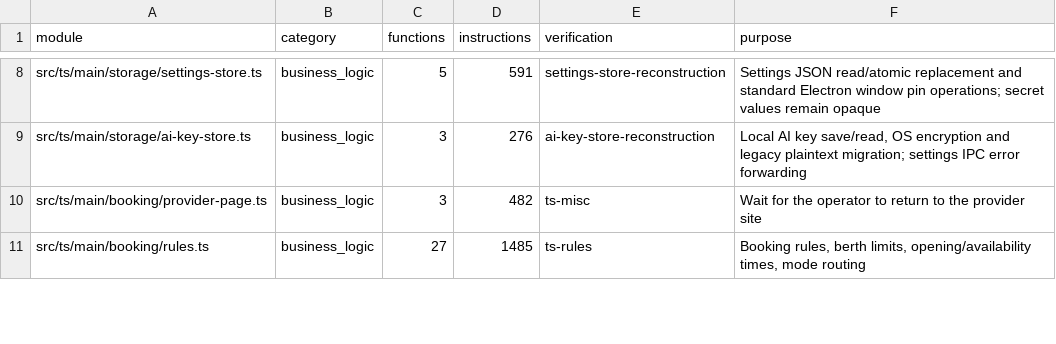
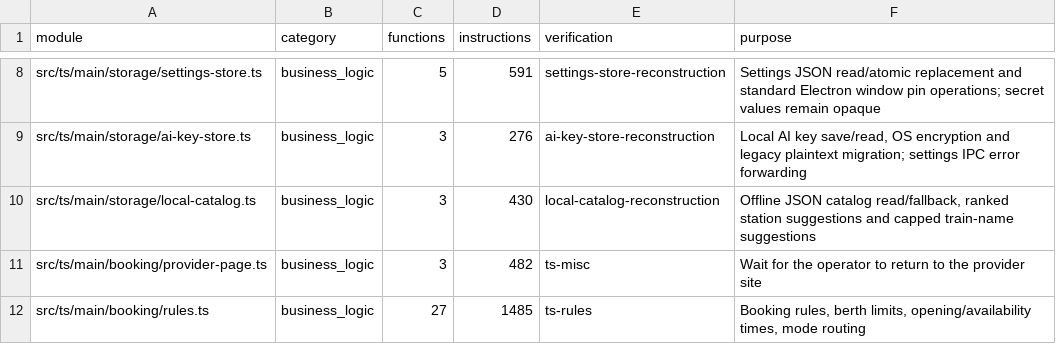
Before and after one commit to jebdekho53/nexus, a CSV file: docs/reconstruction-inventory/typescript-modules.csv, drawn as a sheet; only a part is shown, gaps mark what is left out; the diff names each change by its address in the sheet, - before the commit and + after, or states it on an @@ line.

```diff
--- a/docs/reconstruction-inventory/typescript-modules.csv
+++ b/docs/reconstruction-inventory/typescript-modules.csv
+row 10: src/ts/main/storage/local-catalog.ts | business_logic | 3 | 430 | local-catalog-reconstruction | Offline JSON catalog read/fallback, ranked station suggestions and capped train-name suggestions
```
Also changed, not shown: docs/reconstruction-inventory/typescript-functions.csv, 8 other files.
